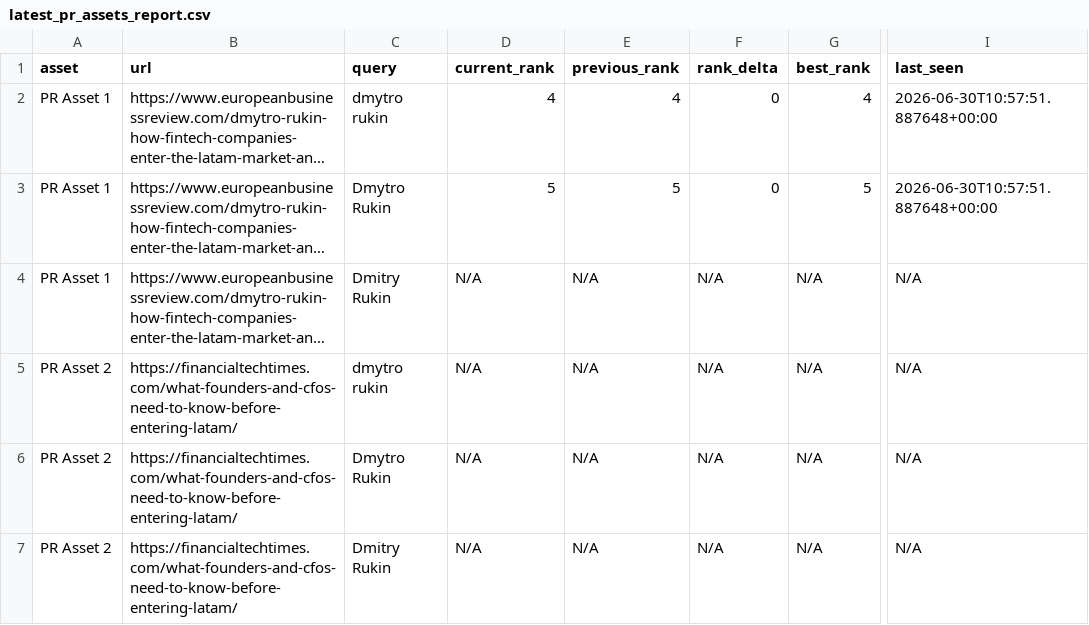
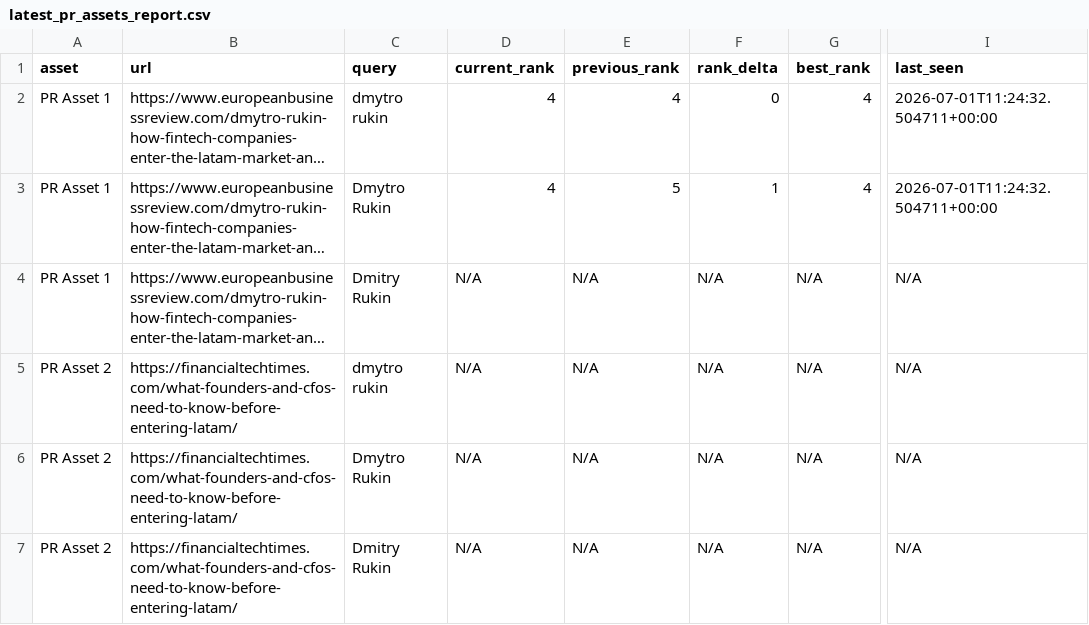
Before and after one commit to evgeniy-zelenyiy/serp-monitor-D, a CSV file: reports/pr_assets/latest_pr_assets_report.csv, drawn as a sheet; only a part is shown, gaps mark what is left out; long unchanged cells end in …; the diff names each change by its address in the sheet, - before the commit and + after, or states it on an @@ line.

```diff
--- a/reports/pr_assets/latest_pr_assets_report.csv
+++ b/reports/pr_assets/latest_pr_assets_report.csv
-I2:I3 (last_seen): 2026-06-30T10:57:51.887648+00:00
+I2:I3 (last_seen): 2026-07-01T11:24:32.504711+00:00
-D3 (current_rank): 5
+D3 (current_rank): 4
-F3 (rank_delta): 0
+F3 (rank_delta): 1
-G3 (best_rank): 5
+G3 (best_rank): 4
```
Also changed, not shown: docs/reports/pr_visibility/latest_pr_visibility_report.csv, reports/pr_visibility/latest_pr_visibility_report.csv, 10 other files.
